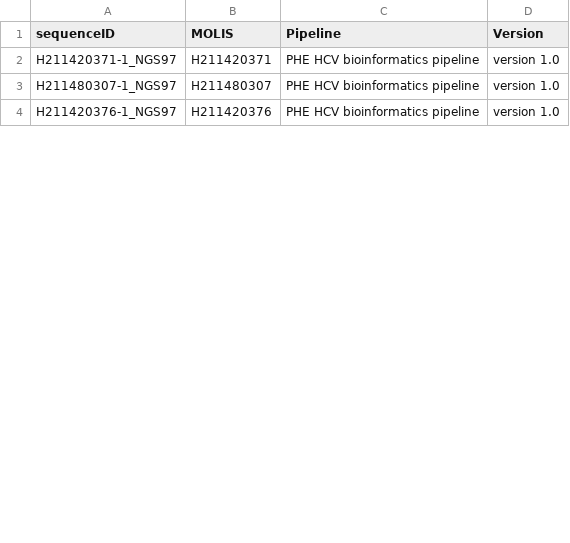
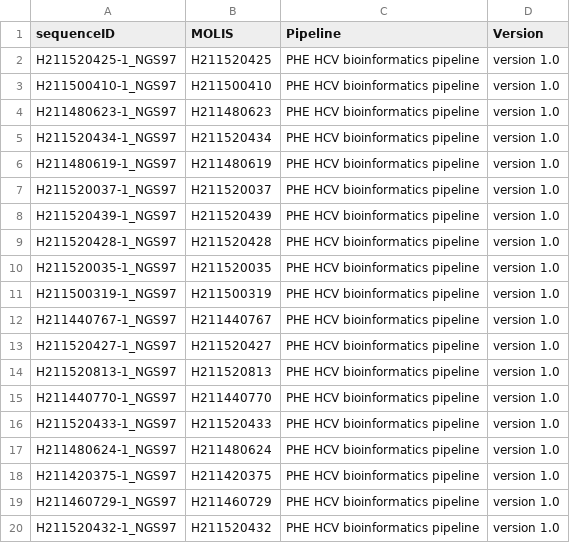
Before and after one commit to juanledesma78/HCV-GLUE-AVU, a CSV file: tabular/table_sequence/metadata_table_SEQUENCE_NGS97.csv, drawn as a sheet; only a part is shown; the shorter side is filled out with more unchanged rows; the diff covers the shown part only.

```diff
--- a/tabular/table_sequence/metadata_table_SEQUENCE_NGS97.csv
+++ b/tabular/table_sequence/metadata_table_SEQUENCE_NGS97.csv
@@ -1,3 +1,20 @@
 sequenceID,MOLIS,Pipeline,Version
-H211420371-1_NGS97,H211420371,PHE HCV bioinformatics pipeline,version 1.0
-H211480307-1_NGS97,H211480307,PHE HCV bioinformatics pipeline,version 1.0
+H211520425-1_NGS97,H211520425,PHE HCV bioinformatics pipeline,version 1.0
+H211500410-1_NGS97,H211500410,PHE HCV bioinformatics pipeline,version 1.0
+H211480623-1_NGS97,H211480623,PHE HCV bioinformatics pipeline,version 1.0
+H211520434-1_NGS97,H211520434,PHE HCV bioinformatics pipeline,version 1.0
+H211480619-1_NGS97,H211480619,PHE HCV bioinformatics pipeline,version 1.0
+H211520037-1_NGS97,H211520037,PHE HCV bioinformatics pipeline,version 1.0
+H211520439-1_NGS97,H211520439,PHE HCV bioinformatics pipeline,version 1.0
+H211520428-1_NGS97,H211520428,PHE HCV bioinformatics pipeline,version 1.0
+H211520035-1_NGS97,H211520035,PHE HCV bioinformatics pipeline,version 1.0
+H211500319-1_NGS97,H211500319,PHE HCV bioinformatics pipeline,version 1.0
+H211440767-1_NGS97,H211440767,PHE HCV bioinformatics pipeline,version 1.0
+H211520427-1_NGS97,H211520427,PHE HCV bioinformatics pipeline,version 1.0
+H211520813-1_NGS97,H211520813,PHE HCV bioinformatics pipeline,version 1.0
+H211440770-1_NGS97,H211440770,PHE HCV bioinformatics pipeline,version 1.0
+H211520433-1_NGS97,H211520433,PHE HCV bioinformatics pipeline,version 1.0
+H211480624-1_NGS97,H211480624,PHE HCV bioinformatics pipeline,version 1.0
+H211420375-1_NGS97,H211420375,PHE HCV bioinformatics pipeline,version 1.0
+H211460729-1_NGS97,H211460729,PHE HCV bioinformatics pipeline,version 1.0
+H211520432-1_NGS97,H211520432,PHE HCV bioinformatics pipeline,version 1.0
```
Also changed, not shown: 14 added rows, 2 moved rows and 24 edited cells elsewhere in this file, tabular/table_patient/metadata_table_PATIENT_NGS91.csv, tabular/table_sample/metadata_table_SAMPLE_NGS91.csv, 23 other files.
